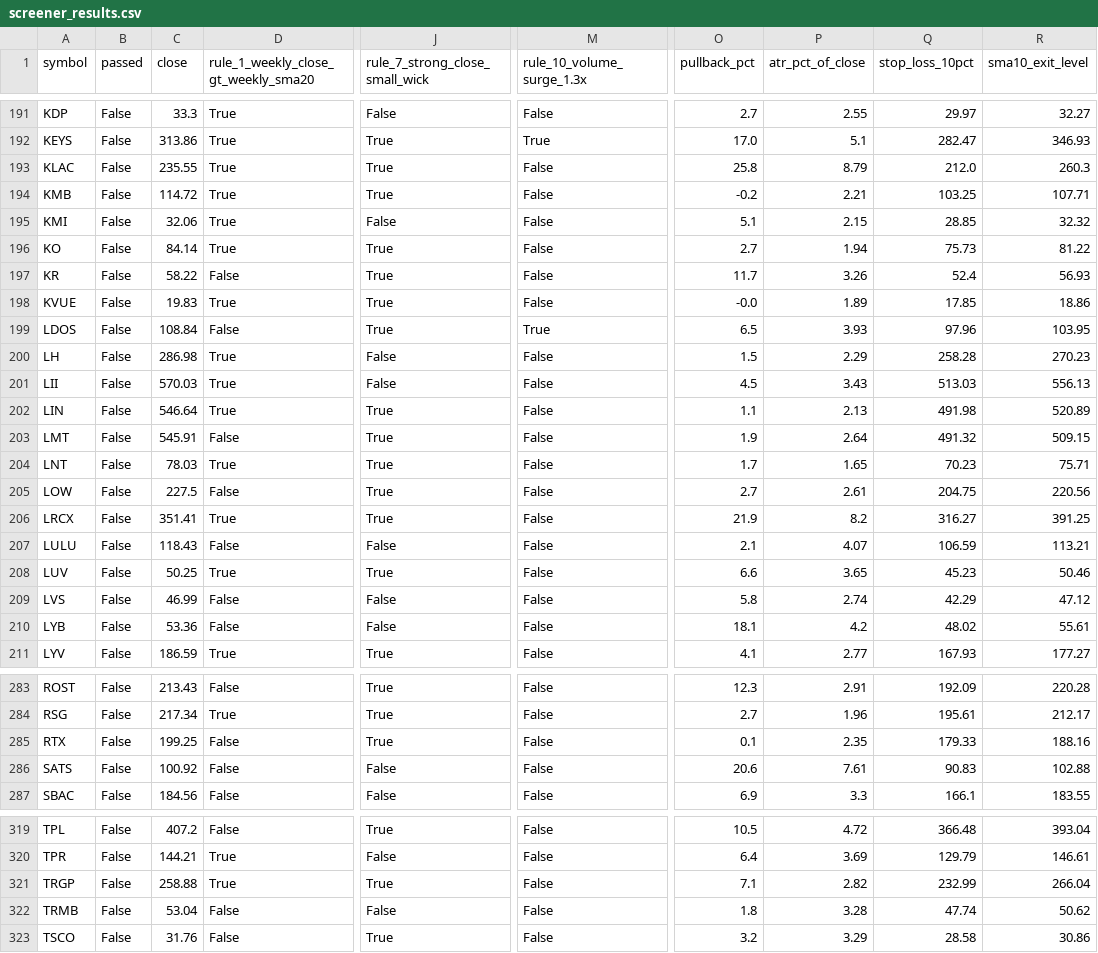
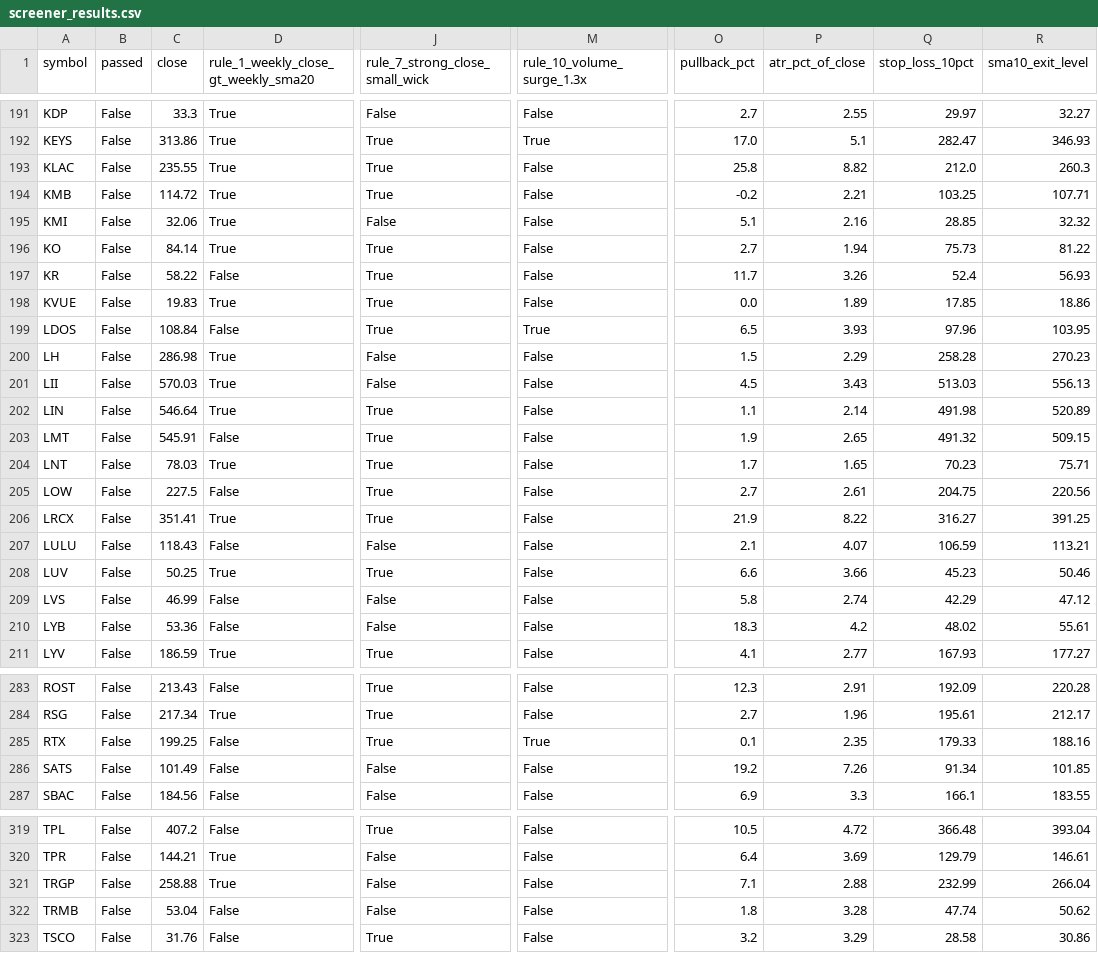
Before and after one commit to aginpappy/USSCREEN, a CSV file: screener_results.csv, drawn as a sheet; only a part is shown, gaps mark what is left out; the diff covers the shown part only; the diff names each change by its address in the sheet, - before the commit and + after, or states it on an @@ line.

```diff
--- a/screener_results.csv
+++ b/screener_results.csv
-P193 (atr_pct_of_close): 8.79
+P193 (atr_pct_of_close): 8.82
-P195 (atr_pct_of_close): 2.15
+P195 (atr_pct_of_close): 2.16
-O198 (pullback_pct): -0.0
+O198 (pullback_pct): 0.0
-P202 (atr_pct_of_close): 2.13
+P202 (atr_pct_of_close): 2.14
-P203 (atr_pct_of_close): 2.64
+P203 (atr_pct_of_close): 2.65
-P206 (atr_pct_of_close): 8.2
+P206 (atr_pct_of_close): 8.22
-P208 (atr_pct_of_close): 3.65
+P208 (atr_pct_of_close): 3.66
-O210 (pullback_pct): 18.1
+O210 (pullback_pct): 18.3
-M285 (rule_10_volume_surge_1.3x): False
+M285 (rule_10_volume_surge_1.3x): True
-C286 (close): 100.92
+C286 (close): 101.49
-O286 (pullback_pct): 20.6
+O286 (pullback_pct): 19.2
-P286 (atr_pct_of_close): 7.61
+P286 (atr_pct_of_close): 7.26
-Q286 (stop_loss_10pct): 90.83
+Q286 (stop_loss_10pct): 91.34
-R286 (sma10_exit_level): 102.88
+R286 (sma10_exit_level): 101.85
-J321 (rule_7_strong_close_small_wick): True
+J321 (rule_7_strong_close_small_wick): False
-P321 (atr_pct_of_close): 2.82
+P321 (atr_pct_of_close): 2.88
```
Also changed, not shown: 72 edited cells elsewhere in this file, 1 other file.
